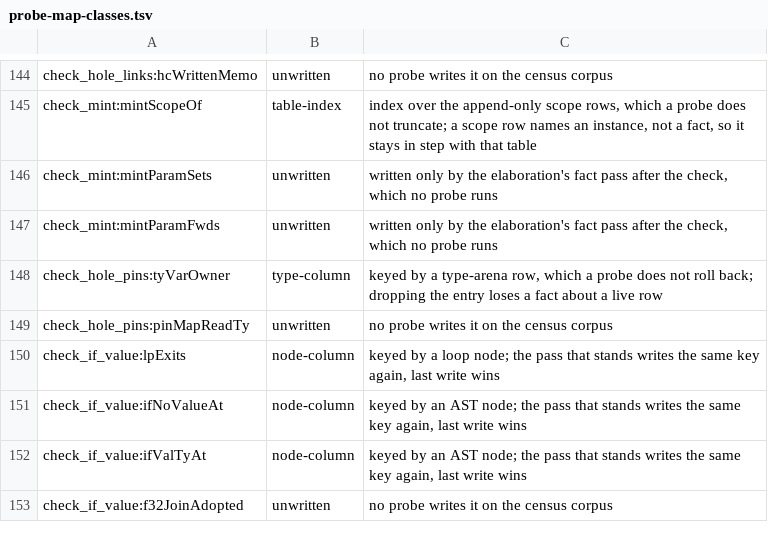
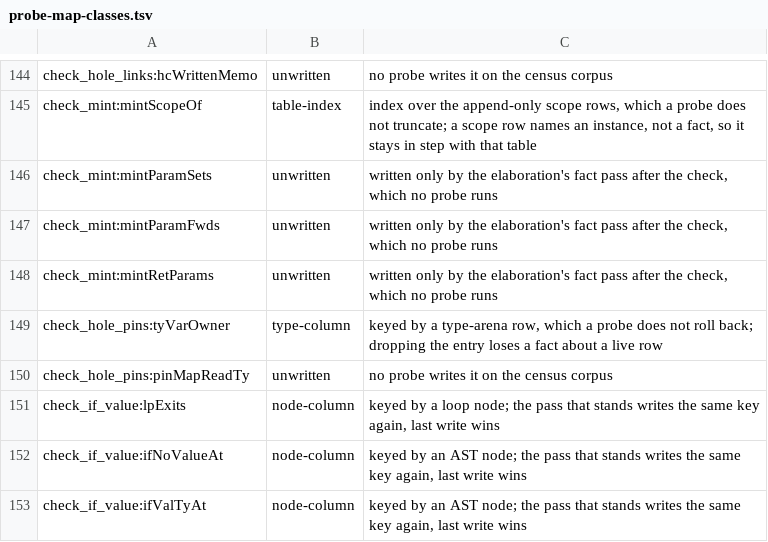
Before and after one commit to voces/vl, a TSV file: scripts/probe-map-classes.tsv, drawn as a sheet; only a part is shown, gaps mark what is left out; the shorter side is filled out with more unchanged rows.

```diff
--- a/scripts/probe-map-classes.tsv
+++ b/scripts/probe-map-classes.tsv
@@ -147,2 +147,3 @@ check_mint:mintParamSets	unwritten	written only by the elaboration's fact pass a
 check_mint:mintParamFwds	unwritten	written only by the elaboration's fact pass after the check, which no probe runs
+check_mint:mintRetParams	unwritten	written only by the elaboration's fact pass after the check, which no probe runs
 check_hole_pins:tyVarOwner	type-column	keyed by a type-arena row, which a probe does not roll back; dropping the entry loses a fact about a live row
```
